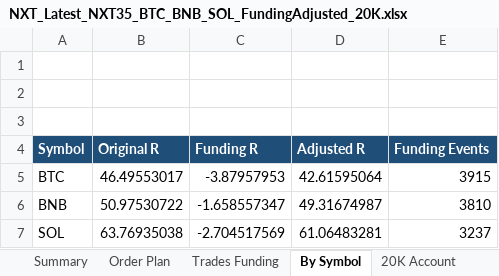
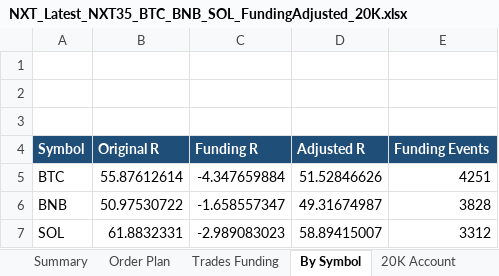
Before and after one commit to nguyentoan2882/Crypto-Trading, an Excel workbook: latest/NXT_Latest_NXT35_BTC_BNB_SOL_FundingAdjusted_20K.xlsx, sheet By Symbol, drawn as a sheet; values as stored, in another font and other column widths than the file's, no borders; removed rows and columns are numbered as before the commit, all else as after; the diff names each change by its address in the sheet, - before the commit and + after, or states it on an @@ line.

```diff
--- a/latest/NXT_Latest_NXT35_BTC_BNB_SOL_FundingAdjusted_20K.xlsx (sheet By Symbol)
+++ b/latest/NXT_Latest_NXT35_BTC_BNB_SOL_FundingAdjusted_20K.xlsx (sheet By Symbol)
-row 5: BTC | 46.49553017 | -3.87957953 | 42.61595064 | 3915
+row 5: BTC | 55.87612614 | -4.347659884 | 51.52846626 | 4251
-E6 (Funding Events): 3810
+E6 (Funding Events): 3828
-row 7: SOL | 63.76935038 | -2.704517569 | 61.06483281 | 3237
+row 7: SOL | 61.8832331 | -2.989083023 | 58.89415007 | 3312
```
Also changed, not shown: sheet Order Plan, sheet 20K Account, sheet Trades Funding, sheet Summary, hidden cells, latest/NXT_Latest_NXT35_BTC_BNB_SOL_LongOnlyPullbackContinuation_20K.xlsx, 29 other files.
